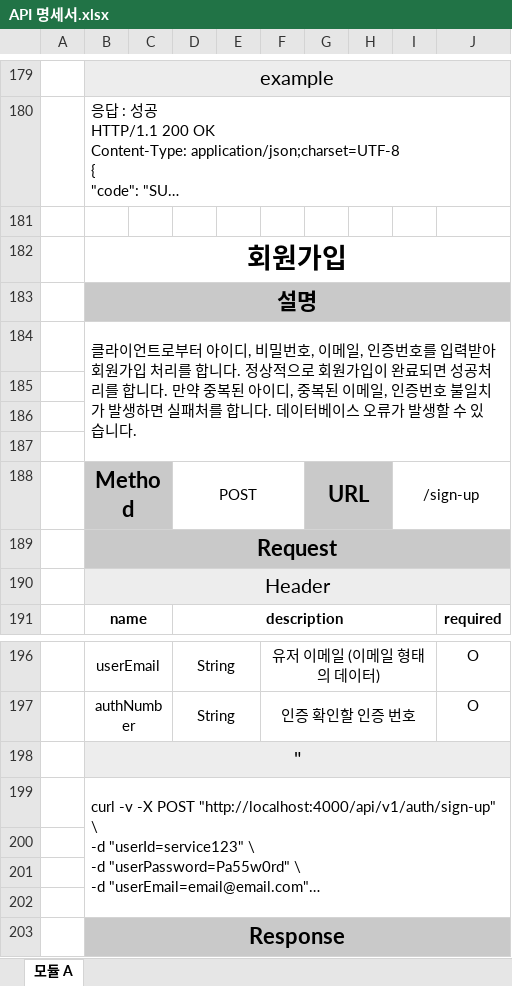
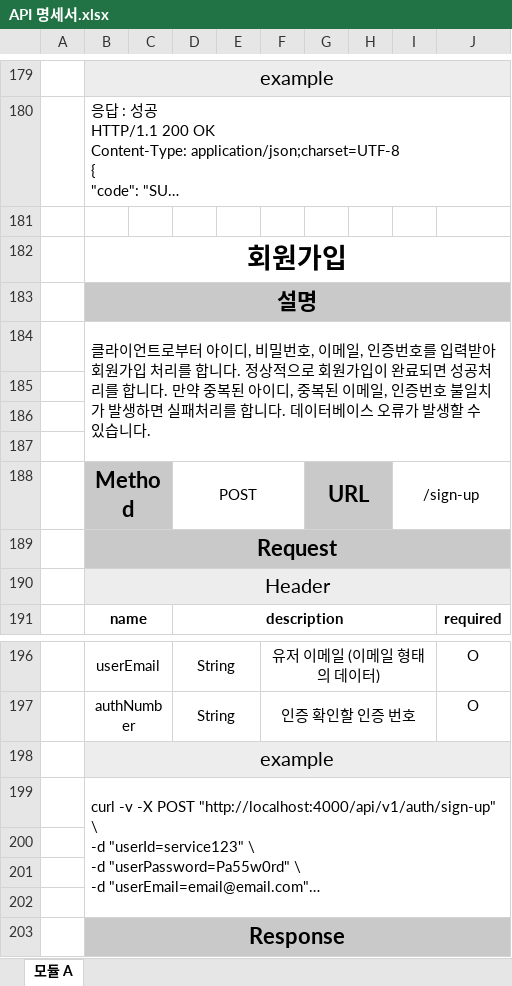
Before and after one commit to devJiraynor/estate-project-20240118, an Excel workbook: API 명세서.xlsx, sheet 모듈 A, drawn as a sheet; only a part is shown, gaps mark what is left out; long unchanged cells end in …; values as stored, in another font and other column widths than the file's, no borders; the diff names each change by its address in the sheet, - before the commit and + after, or states it on an @@ line.

```diff
--- a/API 명세서.xlsx (sheet 모듈 A)
+++ b/API 명세서.xlsx (sheet 모듈 A)
-B184: …실패처를 합니…
+B184: …실패처리를 합니…
-B198: "
+B198: example
```
Also changed, not shown: 5 other files.
